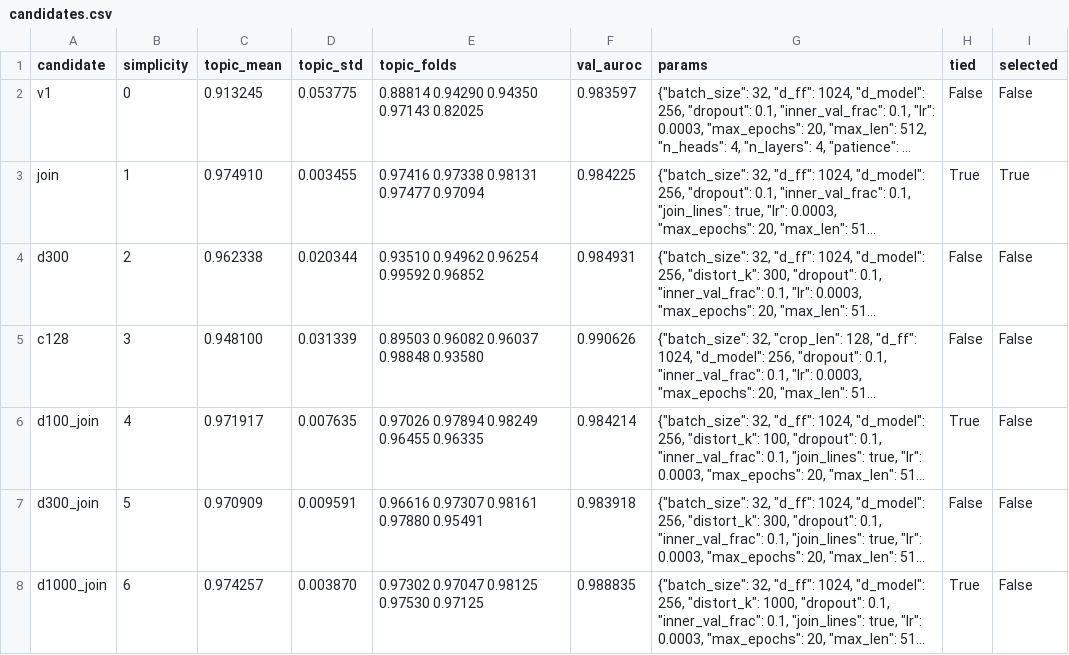
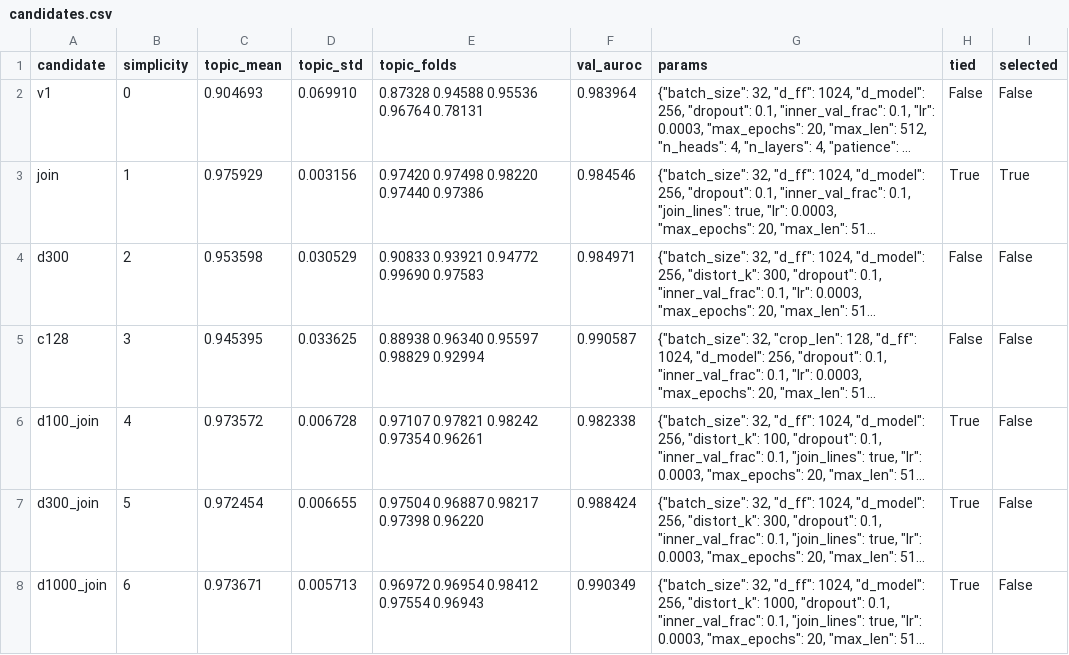
Before and after one commit to ZhenmanShen/human-or-ai-submissions, a CSV file: submissions/group-number-31/classical/results/selection/transformer_scratch/candidates.csv, drawn as a sheet; only a part is shown; long unchanged cells end in …; the diff covers the shown part only; the diff names each change by its address in the sheet, - before the commit and + after, or states it on an @@ line.

```diff
--- a/submissions/group-number-31/classical/results/selection/transformer_scratch/candidates.csv
+++ b/submissions/group-number-31/classical/results/selection/transformer_scratch/candidates.csv
-C2 (topic_mean): 0.913245
+C2 (topic_mean): 0.904693
-D2 (topic_std): 0.053775
+D2 (topic_std): 0.069910
-E2 (topic_folds): 0.88814 0.94290 0.94350 0.97143 0.82025
+E2 (topic_folds): 0.87328 0.94588 0.95536 0.96764 0.78131
-F2 (val_auroc): 0.983597
+F2 (val_auroc): 0.983964
-C3 (topic_mean): 0.974910
+C3 (topic_mean): 0.975929
-D3 (topic_std): 0.003455
+D3 (topic_std): 0.003156
-E3 (topic_folds): 0.97416 0.97338 0.98131 0.97477 0.97094
+E3 (topic_folds): 0.97420 0.97498 0.98220 0.97440 0.97386
-F3 (val_auroc): 0.984225
+F3 (val_auroc): 0.984546
-C4 (topic_mean): 0.962338
+C4 (topic_mean): 0.953598
-D4 (topic_std): 0.020344
+D4 (topic_std): 0.030529
-E4 (topic_folds): 0.93510 0.94962 0.96254 0.99592 0.96852
+E4 (topic_folds): 0.90833 0.93921 0.94772 0.99690 0.97583
-F4 (val_auroc): 0.984931
+F4 (val_auroc): 0.984971
-C5 (topic_mean): 0.948100
+C5 (topic_mean): 0.945395
-D5 (topic_std): 0.031339
+D5 (topic_std): 0.033625
-E5 (topic_folds): 0.89503 0.96082 0.96037 0.98848 0.93580
+E5 (topic_folds): 0.88938 0.96340 0.95597 0.98829 0.92994
-F5 (val_auroc): 0.990626
+F5 (val_auroc): 0.990587
-C6 (topic_mean): 0.971917
+C6 (topic_mean): 0.973572
-D6 (topic_std): 0.007635
+D6 (topic_std): 0.006728
-E6 (topic_folds): 0.97026 0.97894 0.98249 0.96455 0.96335
+E6 (topic_folds): 0.97107 0.97821 0.98242 0.97354 0.96261
-F6 (val_auroc): 0.984214
+F6 (val_auroc): 0.982338
-C7 (topic_mean): 0.970909
+C7 (topic_mean): 0.972454
-D7 (topic_std): 0.009591
+D7 (topic_std): 0.006655
-E7 (topic_folds): 0.96616 0.97307 0.98161 0.97880 0.95491
+E7 (topic_folds): 0.97504 0.96887 0.98217 0.97398 0.96220
-F7 (val_auroc): 0.983918
+F7 (val_auroc): 0.988424
-H7 (tied): False
+H7 (tied): True
-C8 (topic_mean): 0.974257
+C8 (topic_mean): 0.973671
-D8 (topic_std): 0.003870
+D8 (topic_std): 0.005713
-E8 (topic_folds): 0.97302 0.97047 0.98125 0.97530 0.97125
+E8 (topic_folds): 0.96972 0.96954 0.98412 0.97554 0.96943
-F8 (val_auroc): 0.988835
+F8 (val_auroc): 0.990349
```
Also changed, not shown: 18 edited cells elsewhere in this file, submissions/group-number-31/classical/kaggle_submissions/final_F_transformer_scratch.csv, submissions/group-number-31/classical/results/selection/transformer_scratch/folds.csv, 5 other files.
